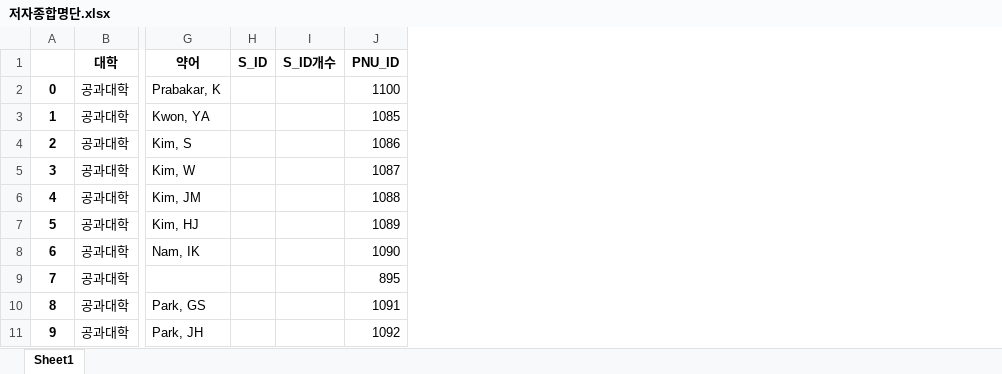
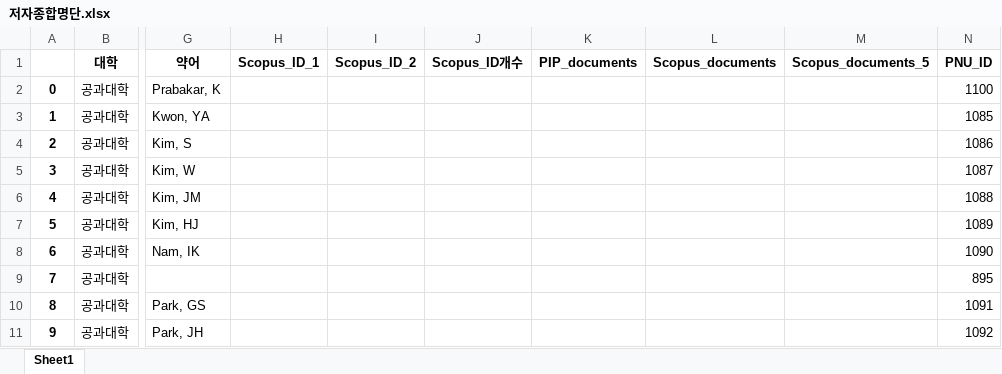
Before and after one commit to Seungyeup/Project-Researchers-PNU, an Excel workbook: 저자종합명단.xlsx, sheet Sheet1, drawn as a sheet; only a part is shown, gaps mark what is left out; values as stored, in another font and other column widths than the file's, no borders; removed rows and columns are numbered as before the commit, all else as after; the diff names each change by its address in the sheet, - before the commit and + after, or states it on an @@ line.

Commit message:
20200514 저자종합명단 칼럼명 갱신(V3)

```diff
--- a/저자종합명단.xlsx (sheet Sheet1)
+++ b/저자종합명단.xlsx (sheet Sheet1)
-column H (S_ID), empty
-column I (S_ID개수), empty
+column H (Scopus_ID_1), empty
+column I (Scopus_ID_2), empty
+column J (Scopus_ID개수), empty
+column K (PIP_documents), empty
+column L (Scopus_documents), empty
+column M (Scopus_documents_5), empty
```
Also changed, not shown: 1 other file.
